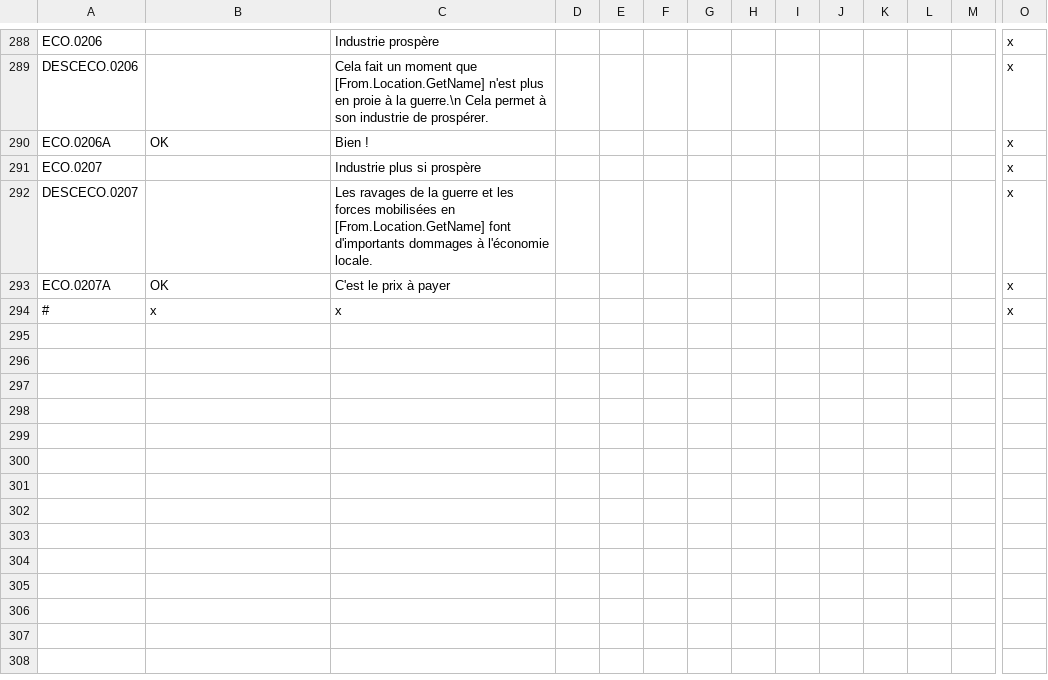
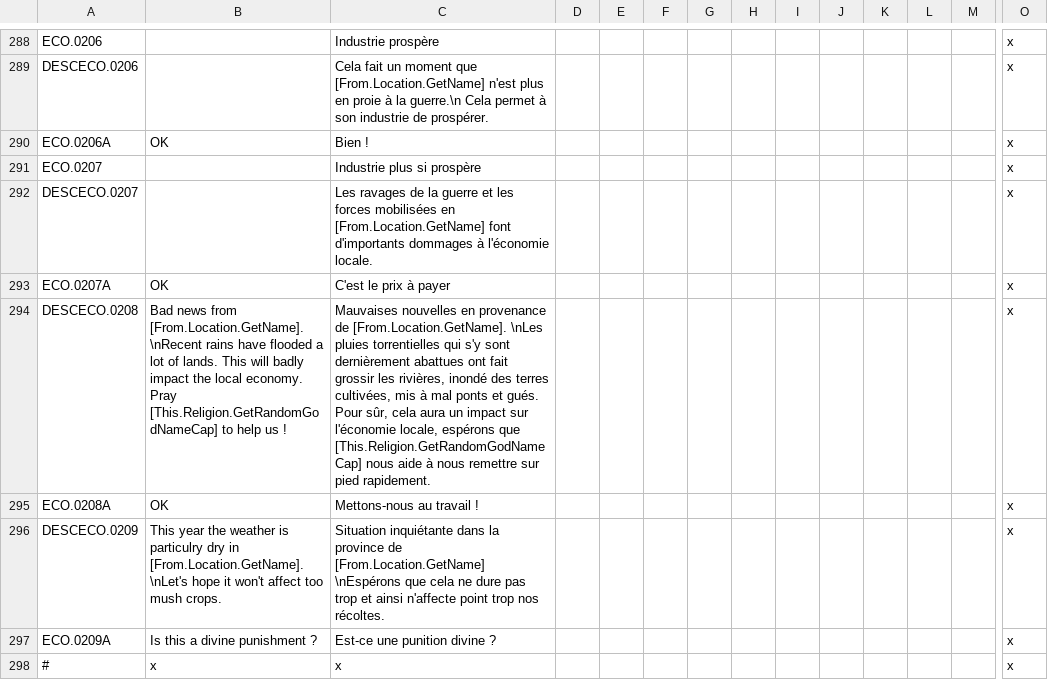
Before and after one commit to ArkoG/L3T, a CSV file: L3T/localisation/ECO+_loc_EVENTS.csv, drawn as a sheet; only a part is shown, gaps mark what is left out; rows hold the shown columns only; the diff names each change by its address in the sheet, - before the commit and + after, or states it on an @@ line.

Commit message:
ajout 2 events sécheresses inondations
-events
-loc
-affectent les autres events de récolte

```diff
--- a/L3T/localisation/ECO+_loc_EVENTS.csv
+++ b/L3T/localisation/ECO+_loc_EVENTS.csv
+row 294: DESCECO.0208 | Bad news from [From.Location.GetName]. \nRecent rains have flooded a lot of lands. This will badly impact the local economy. Pray [This.Religion.GetRandomGodNameCap] to help us ! | Mauvaises nouvelles en provenance de [From.Location.GetName]. \nLes pluies torrentielles qui s'y sont dernièrement abattues ont fait grossir les rivières, inondé des terres cultivées, mis à mal ponts et gués. Pour sûr, cela aura un impact sur l'économie locale, espérons que [This.Religion.GetRandomGodNameCap] nous aide à nous remettre sur pied rapidement. |  |  |  |  |  |  |  |  |  |  | x
+row 295: ECO.0208A | OK | Mettons-nous au travail ! |  |  |  |  |  |  |  |  |  |  | x
+row 296: DESCECO.0209 | This year the weather is particulry dry in [From.Location.GetName]. \nLet's hope it won't affect too mush crops. | Situation inquiétante dans la province de [From.Location.GetName] \nEspérons que cela ne dure pas trop et ainsi n'affecte point trop nos récoltes. |  |  |  |  |  |  |  |  |  |  | x
+row 297: ECO.0209A | Is this a divine punishment ? | Est-ce une punition divine ? |  |  |  |  |  |  |  |  |  |  | x
```
Also changed, not shown: 2 other files.
